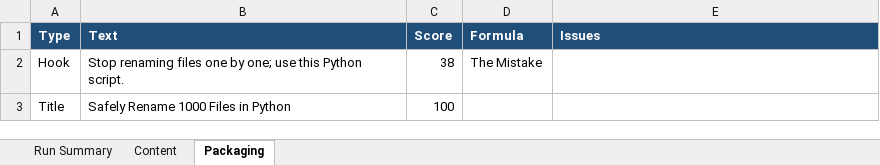
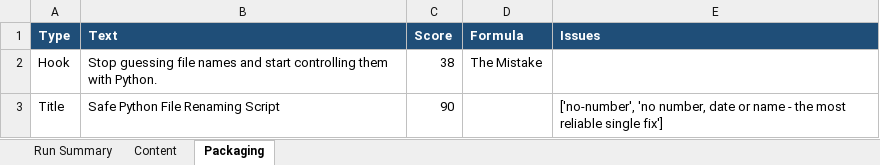
Before and after one commit to amalraj020-a11y/automated-YT-operations, an Excel workbook: reports/latest/amala-operations.xlsx, sheet Packaging, drawn as a sheet; values as stored, in another font and other column widths than the file's, no borders; the diff names each change by its address in the sheet, - before the commit and + after, or states it on an @@ line.

```diff
--- a/reports/latest/amala-operations.xlsx (sheet Packaging)
+++ b/reports/latest/amala-operations.xlsx (sheet Packaging)
-B2 (Text): Stop renaming files one by one; use this Python script.
+B2 (Text): Stop guessing file names and start controlling them with Python.
-B3 (Text): Safely Rename 1000 Files in Python
+B3 (Text): Safe Python File Renaming Script
-C3 (Score): 100
+C3 (Score): 90
-E3 (Issues): (empty)
+E3 (Issues): ['no-number', 'no number, date or name - the most reliable single fix']
```
Also changed, not shown: sheet Run Summary, sheet Content.
